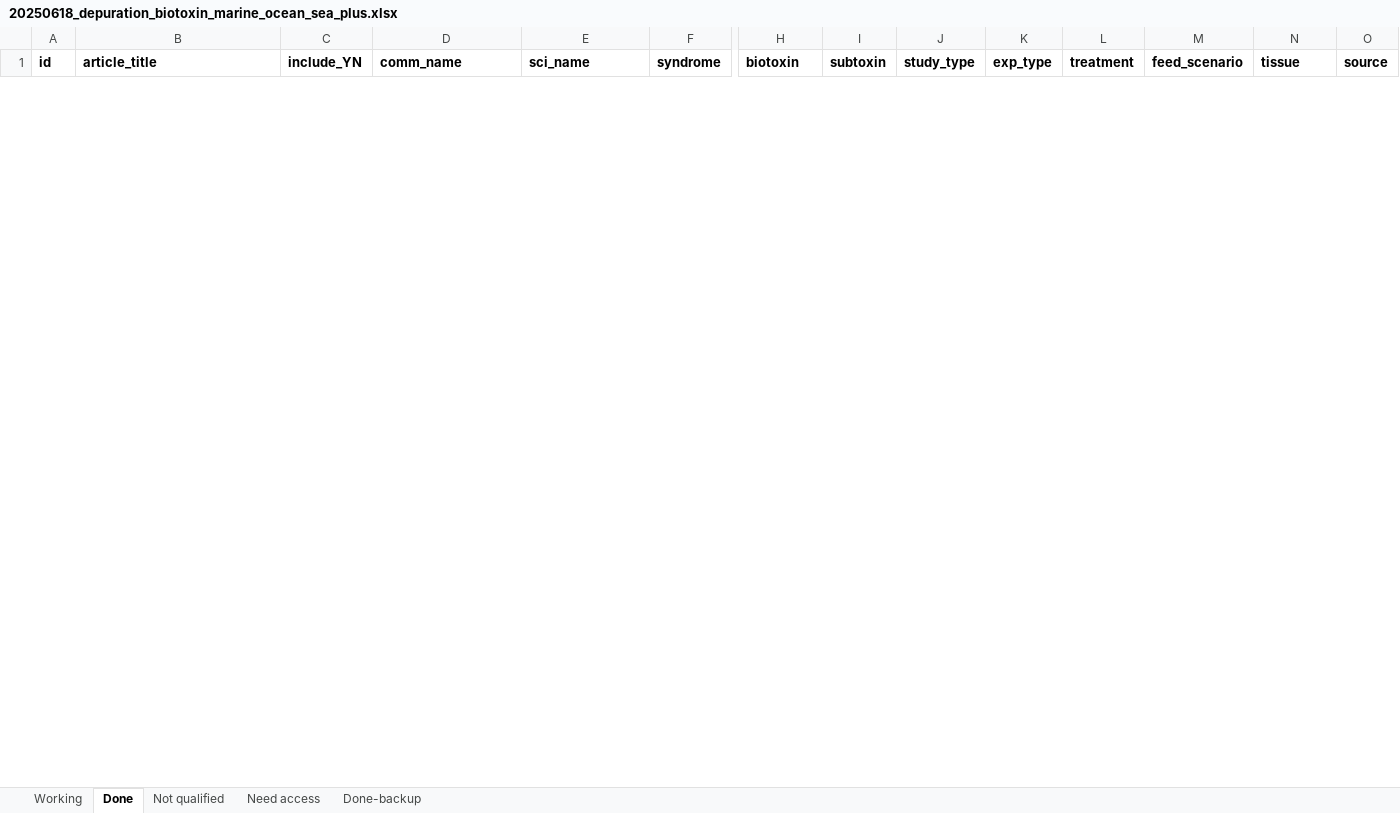
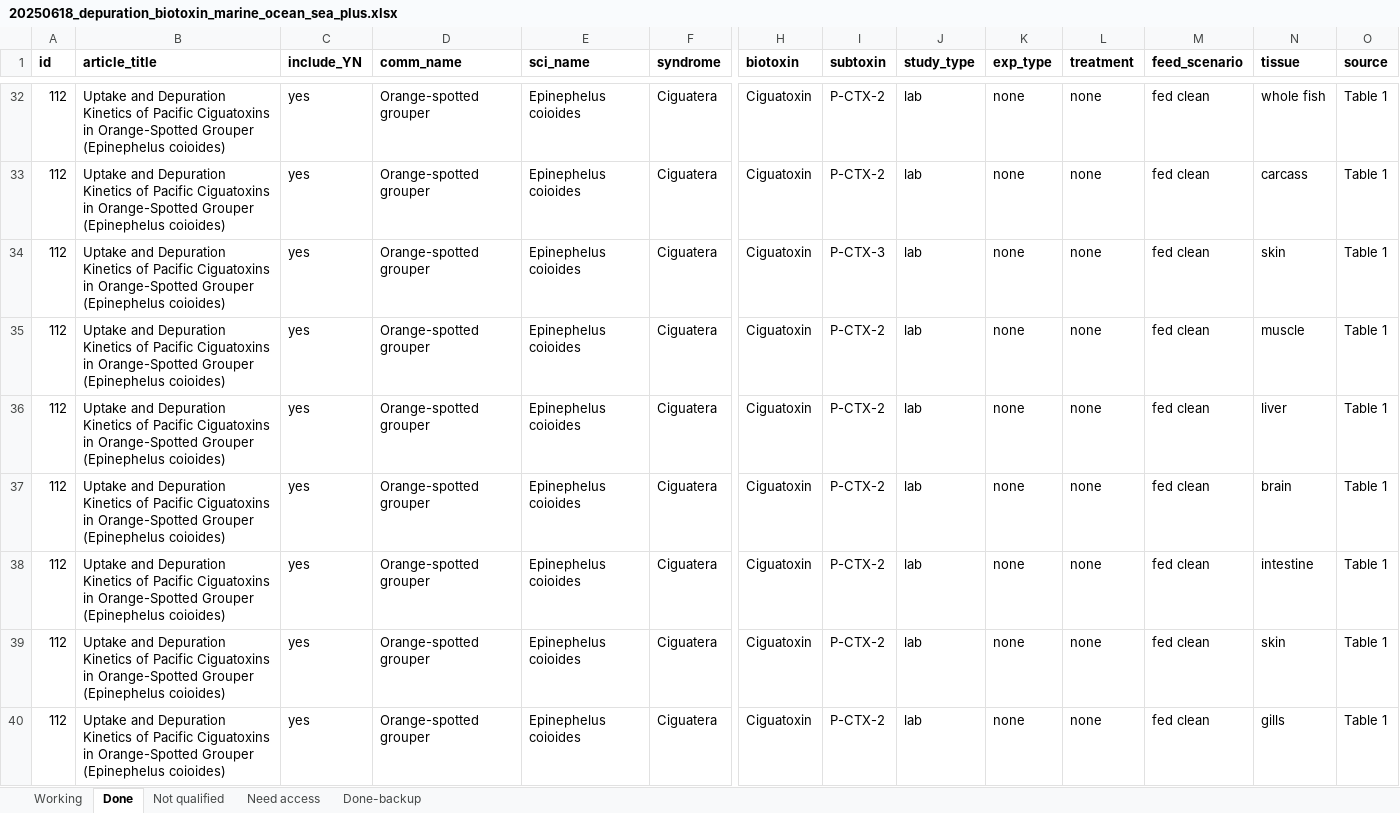
Before and after one commit to cfree14/hab_depuration, an Excel workbook: data/lit_review/raw/20250618_depuration_biotoxin_marine_ocean_sea_plus.xlsx, sheet Done, drawn as a sheet; only a part is shown, gaps mark what is left out; values as stored, in another font and other column widths than the file's, no borders; rows hold the shown columns only; the diff covers the shown part only; the diff names each change by its address in the sheet, - before the commit and + after, or states it on an @@ line.

```diff
--- a/data/lit_review/raw/20250618_depuration_biotoxin_marine_ocean_sea_plus.xlsx (sheet Done)
+++ b/data/lit_review/raw/20250618_depuration_biotoxin_marine_ocean_sea_plus.xlsx (sheet Done)
+row 32: 112 | Uptake and Depuration Kinetics of Pacific Ciguatoxins in Orange-Spotted Grouper (Epinephelus coioides) | yes | Orange-spotted grouper | Epinephelus coioides | Ciguatera | Ciguatoxin | P-CTX-2 | lab | none | none | fed clean | whole fish | Table 1
+row 33: 112 | Uptake and Depuration Kinetics of Pacific Ciguatoxins in Orange-Spotted Grouper (Epinephelus coioides) | yes | Orange-spotted grouper | Epinephelus coioides | Ciguatera | Ciguatoxin | P-CTX-2 | lab | none | none | fed clean | carcass | Table 1
+row 34: 112 | Uptake and Depuration Kinetics of Pacific Ciguatoxins in Orange-Spotted Grouper (Epinephelus coioides) | yes | Orange-spotted grouper | Epinephelus coioides | Ciguatera | Ciguatoxin | P-CTX-3 | lab | none | none | fed clean | skin | Table 1
+row 35: 112 | Uptake and Depuration Kinetics of Pacific Ciguatoxins in Orange-Spotted Grouper (Epinephelus coioides) | yes | Orange-spotted grouper | Epinephelus coioides | Ciguatera | Ciguatoxin | P-CTX-2 | lab | none | none | fed clean | muscle | Table 1
+row 36: 112 | Uptake and Depuration Kinetics of Pacific Ciguatoxins in Orange-Spotted Grouper (Epinephelus coioides) | yes | Orange-spotted grouper | Epinephelus coioides | Ciguatera | Ciguatoxin | P-CTX-2 | lab | none | none | fed clean | liver | Table 1
+row 37: 112 | Uptake and Depuration Kinetics of Pacific Ciguatoxins in Orange-Spotted Grouper (Epinephelus coioides) | yes | Orange-spotted grouper | Epinephelus coioides | Ciguatera | Ciguatoxin | P-CTX-2 | lab | none | none | fed clean | brain | Table 1
+row 38: 112 | Uptake and Depuration Kinetics of Pacific Ciguatoxins in Orange-Spotted Grouper (Epinephelus coioides) | yes | Orange-spotted grouper | Epinephelus coioides | Ciguatera | Ciguatoxin | P-CTX-2 | lab | none | none | fed clean | intestine | Table 1
+row 39: 112 | Uptake and Depuration Kinetics of Pacific Ciguatoxins in Orange-Spotted Grouper (Epinephelus coioides) | yes | Orange-spotted grouper | Epinephelus coioides | Ciguatera | Ciguatoxin | P-CTX-2 | lab | none | none | fed clean | skin | Table 1
+row 40: 112 | Uptake and Depuration Kinetics of Pacific Ciguatoxins in Orange-Spotted Grouper (Epinephelus coioides) | yes | Orange-spotted grouper | Epinephelus coioides | Ciguatera | Ciguatoxin | P-CTX-2 | lab | none | none | fed clean | gills | Table 1
```
Also changed, not shown: 15 added rows and 2 hidden or unhidden rows elsewhere in this sheet, hidden cells, 8 other files.
